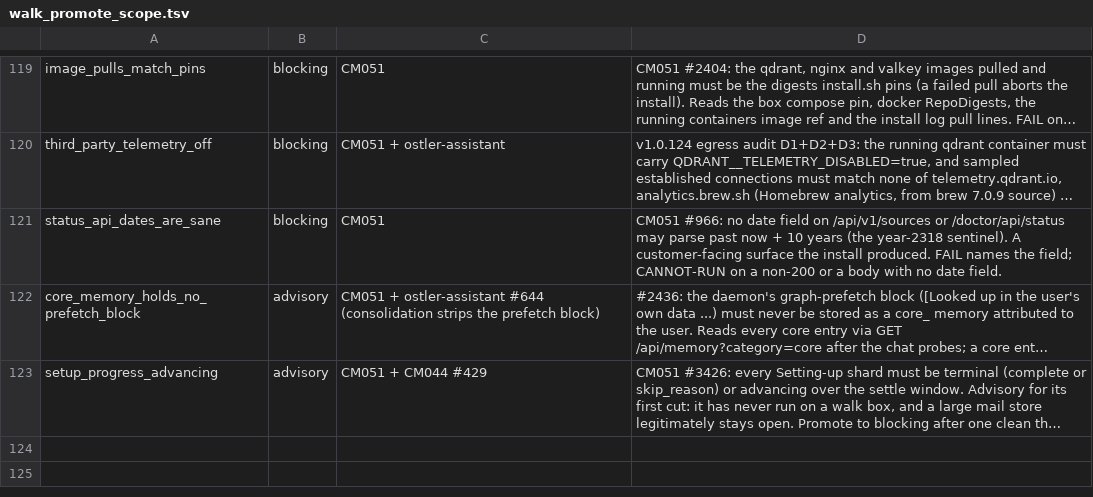
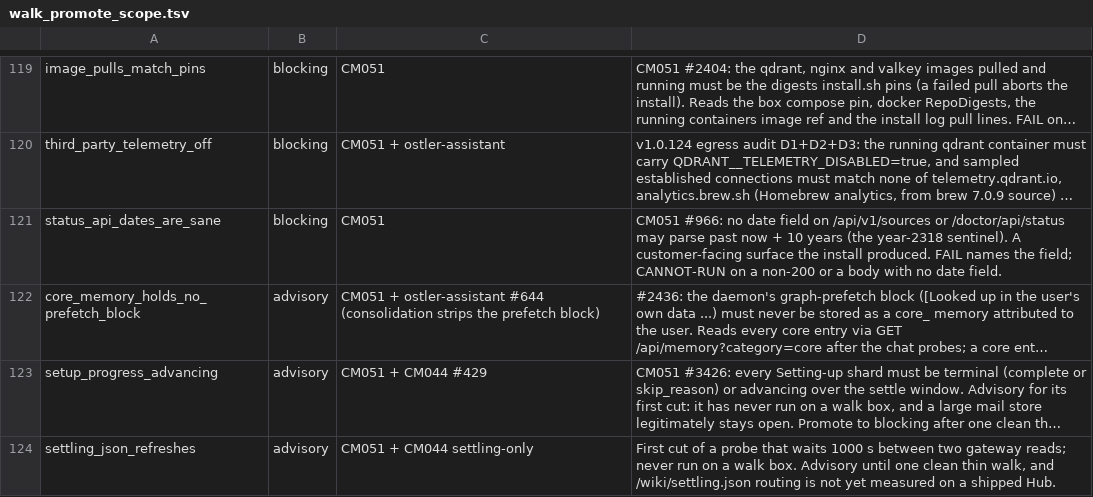
Before and after one commit to andygmassey/CM051-Home-Hub-Installer, a TSV file: scripts/walk_promote_scope.tsv, drawn as a sheet; only a part is shown, gaps mark what is left out; long unchanged cells end in …; the diff names each change by its address in the sheet, - before the commit and + after, or states it on an @@ line.

```diff
--- a/scripts/walk_promote_scope.tsv
+++ b/scripts/walk_promote_scope.tsv
+row 124: settling_json_refreshes | advisory | CM051 + CM044 settling-only | First cut of a probe that waits 1000 s between two gateway reads; never run on a walk box. Advisory until one clean thin walk, and /wiki/settling.json routing is not yet measured on a shipped Hub.
```
Also changed, not shown: 8 other files.
